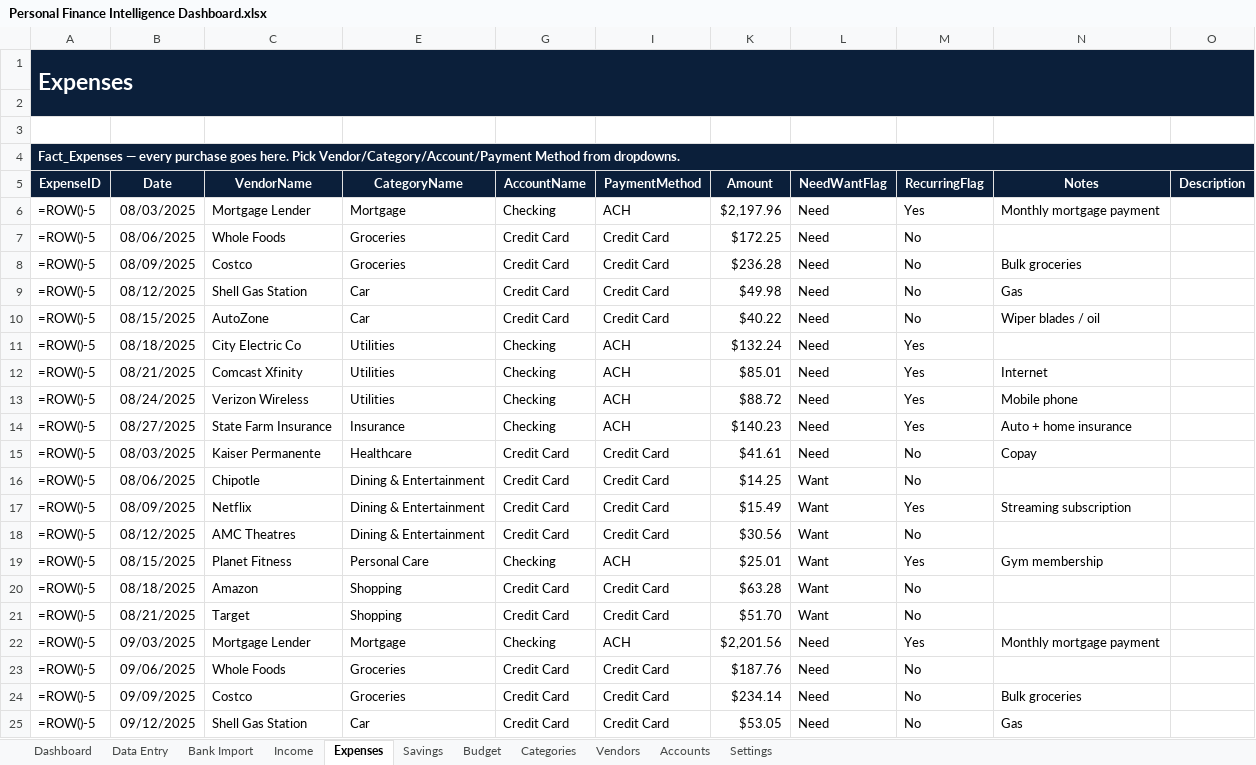
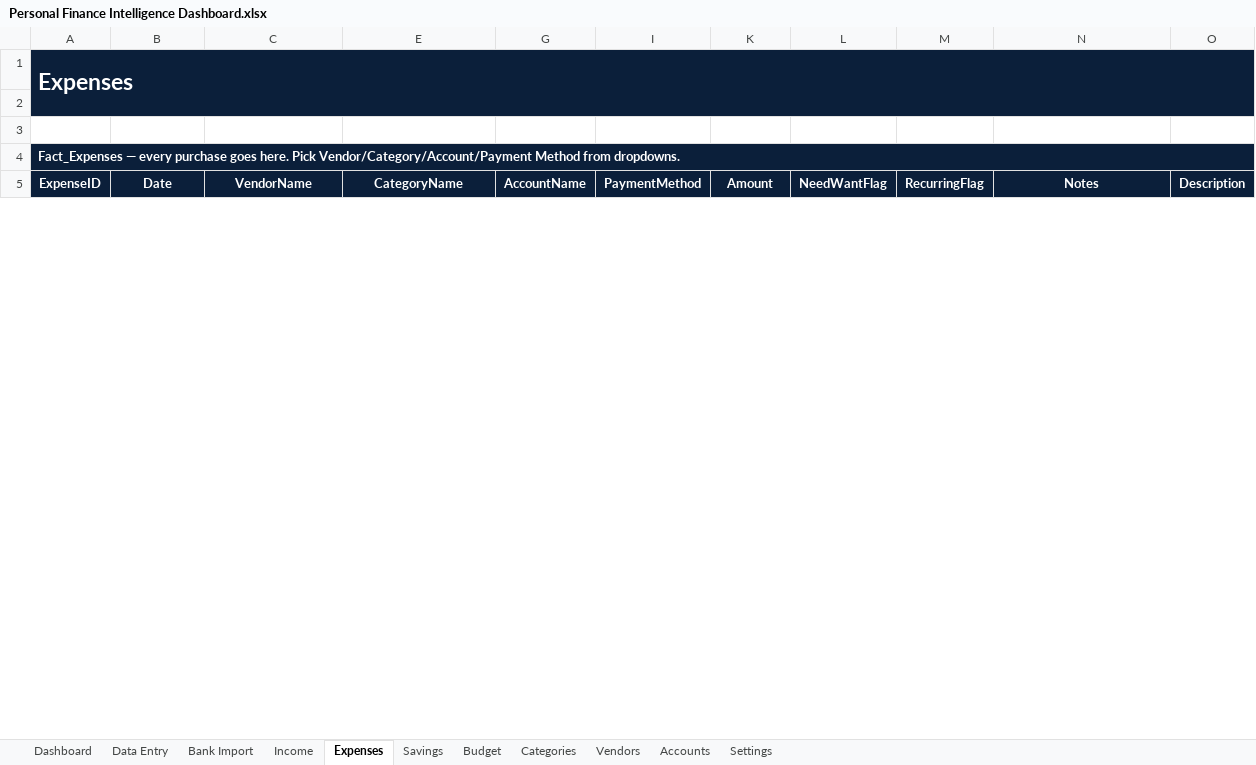
Before and after one commit to davidbillerkf/Personal, an Excel workbook: Personal Finance Dashboard/Personal Finance Intelligence Dashboard.xlsx, sheet Expenses, drawn as a sheet; only a part is shown; values as stored, in another font and other column widths than the file's, no borders; formulas without a stored value are shown as written; conditional formats and table styles not drawn; removed rows and columns are numbered as before the commit, all else as after; the diff covers the shown part only; the diff names each change by its address in the sheet, - before the commit and + after, or states it on an @@ line.

```diff
--- a/Personal Finance Dashboard/Personal Finance Intelligence Dashboard.xlsx (sheet Expenses)
+++ b/Personal Finance Dashboard/Personal Finance Intelligence Dashboard.xlsx (sheet Expenses)
-row 6: =ROW()-5 | 08/03/2025 | Mortgage Lender | Mortgage | Checking | ACH | $2,197.96 | Need | Yes | Monthly mortgage payment
-row 7: =ROW()-5 | 08/06/2025 | Whole Foods | Groceries | Credit Card | Credit Card | $172.25 | Need | No
-row 8: =ROW()-5 | 08/09/2025 | Costco | Groceries | Credit Card | Credit Card | $236.28 | Need | No | Bulk groceries
-row 9: =ROW()-5 | 08/12/2025 | Shell Gas Station | Car | Credit Card | Credit Card | $49.98 | Need | No | Gas
-row 10: =ROW()-5 | 08/15/2025 | AutoZone | Car | Credit Card | Credit Card | $40.22 | Need | No | Wiper blades / oil
-row 11: =ROW()-5 | 08/18/2025 | City Electric Co | Utilities | Checking | ACH | $132.24 | Need | Yes
-row 12: =ROW()-5 | 08/21/2025 | Comcast Xfinity | Utilities | Checking | ACH | $85.01 | Need | Yes | Internet
-row 13: =ROW()-5 | 08/24/2025 | Verizon Wireless | Utilities | Checking | ACH | $88.72 | Need | Yes | Mobile phone
-row 14: =ROW()-5 | 08/27/2025 | State Farm Insurance | Insurance | Checking | ACH | $140.23 | Need | Yes | Auto + home insurance
-row 15: =ROW()-5 | 08/03/2025 | Kaiser Permanente | Healthcare | Credit Card | Credit Card | $41.61 | Need | No | Copay
-row 16: =ROW()-5 | 08/06/2025 | Chipotle | Dining & Entertainment | Credit Card | Credit Card | $14.25 | Want | No
-row 17: =ROW()-5 | 08/09/2025 | Netflix | Dining & Entertainment | Credit Card | Credit Card | $15.49 | Want | Yes | Streaming subscription
-row 18: =ROW()-5 | 08/12/2025 | AMC Theatres | Dining & Entertainment | Credit Card | Credit Card | $30.56 | Want | No
-row 19: =ROW()-5 | 08/15/2025 | Planet Fitness | Personal Care | Checking | ACH | $25.01 | Want | Yes | Gym membership
-row 20: =ROW()-5 | 08/18/2025 | Amazon | Shopping | Credit Card | Credit Card | $63.28 | Want | No
-row 21: =ROW()-5 | 08/21/2025 | Target | Shopping | Credit Card | Credit Card | $51.70 | Want | No
-row 22: =ROW()-5 | 09/03/2025 | Mortgage Lender | Mortgage | Checking | ACH | $2,201.56 | Need | Yes | Monthly mortgage payment
-row 23: =ROW()-5 | 09/06/2025 | Whole Foods | Groceries | Credit Card | Credit Card | $187.76 | Need | No
-row 24: =ROW()-5 | 09/09/2025 | Costco | Groceries | Credit Card | Credit Card | $234.14 | Need | No | Bulk groceries
-row 25: =ROW()-5 | 09/12/2025 | Shell Gas Station | Car | Credit Card | Credit Card | $53.05 | Need | No | Gas
```
Also changed, not shown: 1 added row and 172 removed rows elsewhere in this sheet, sheet Vendors, sheet Income, sheet Savings, sheet Budget, sheet Categories, sheet Dashboard, 1 more sheet, hidden cells, charts or pictures, 3 other files.
